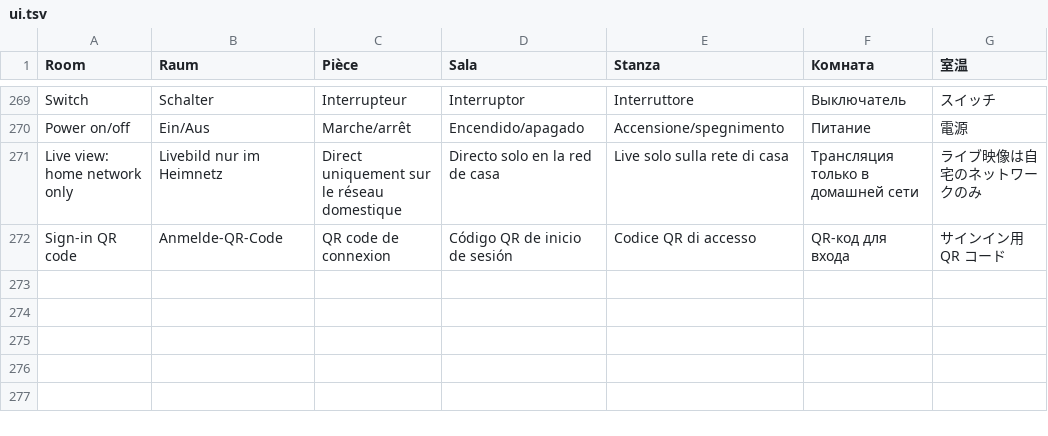
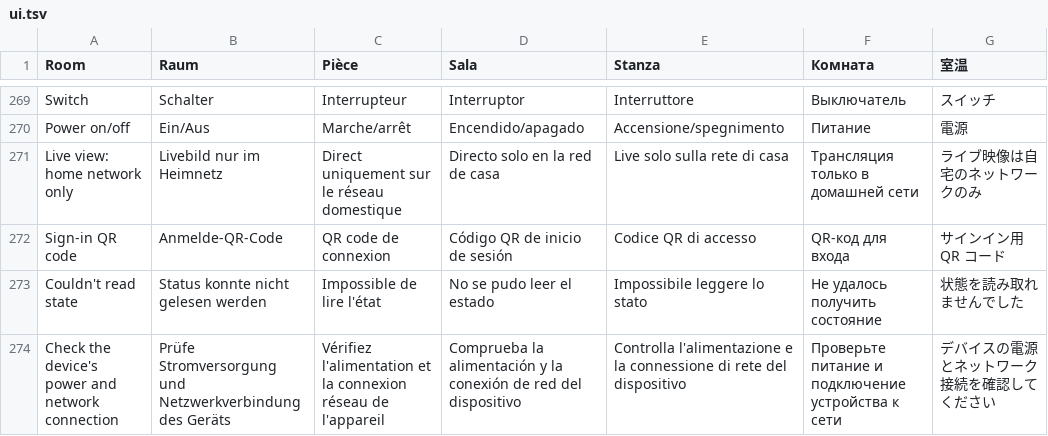
Before and after one commit to neardws/MijiaBar, a TSV file: i18n/ui.tsv, drawn as a sheet; only a part is shown, gaps mark what is left out.

```diff
--- a/i18n/ui.tsv
+++ b/i18n/ui.tsv
@@ -272 +272,3 @@ Live view: home network only	Livebild nur im Heimnetz	Direct uniquement sur le r
 Sign-in QR code	Anmelde-QR-Code	QR code de connexion	Código QR de inicio de sesión	Codice QR di accesso	QR-код для входа	サインイン用 QR コード
+Couldn't read state	Status konnte nicht gelesen werden	Impossible de lire l'état	No se pudo leer el estado	Impossibile leggere lo stato	Не удалось получить состояние	状態を読み取れませんでした
+Check the device's power and network connection	Prüfe Stromversorgung und Netzwerkverbindung des Geräts	Vérifiez l'alimentation et la connexion réseau de l'appareil	Comprueba la alimentación y la conexión de red del dispositivo	Controlla l'alimentazione e la connessione di rete del dispositivo	Проверьте питание и подключение устройства к сети	デバイスの電源とネットワーク接続を確認してください
```
Also changed, not shown: i18n/zh-Hant.tsv, 13 other files.
